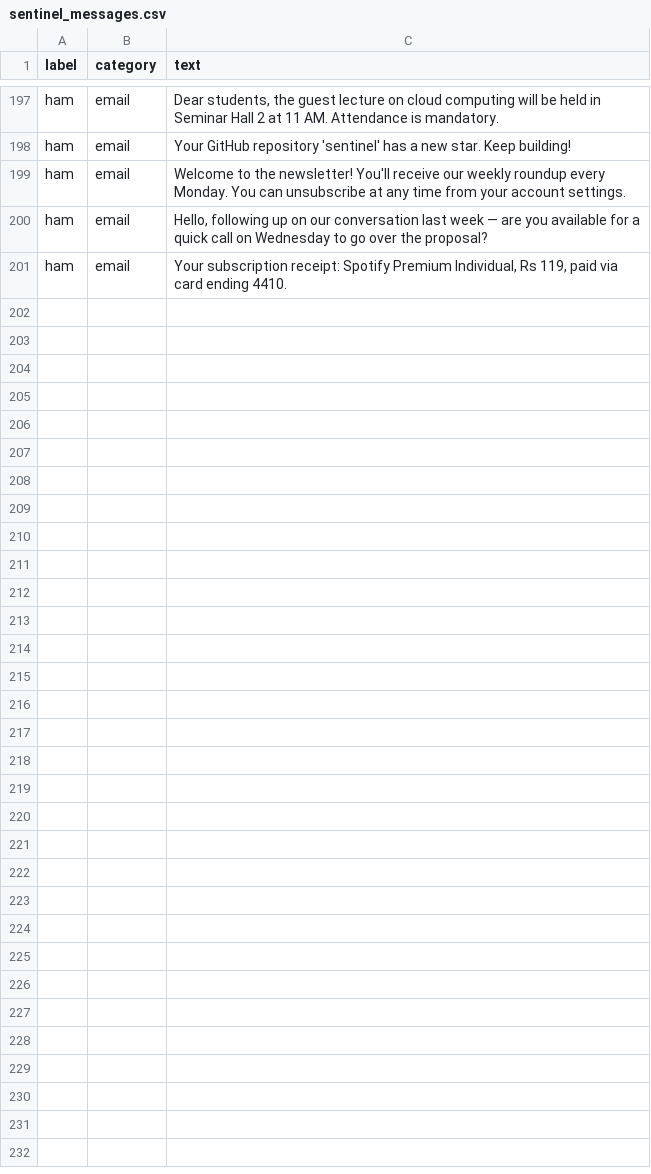
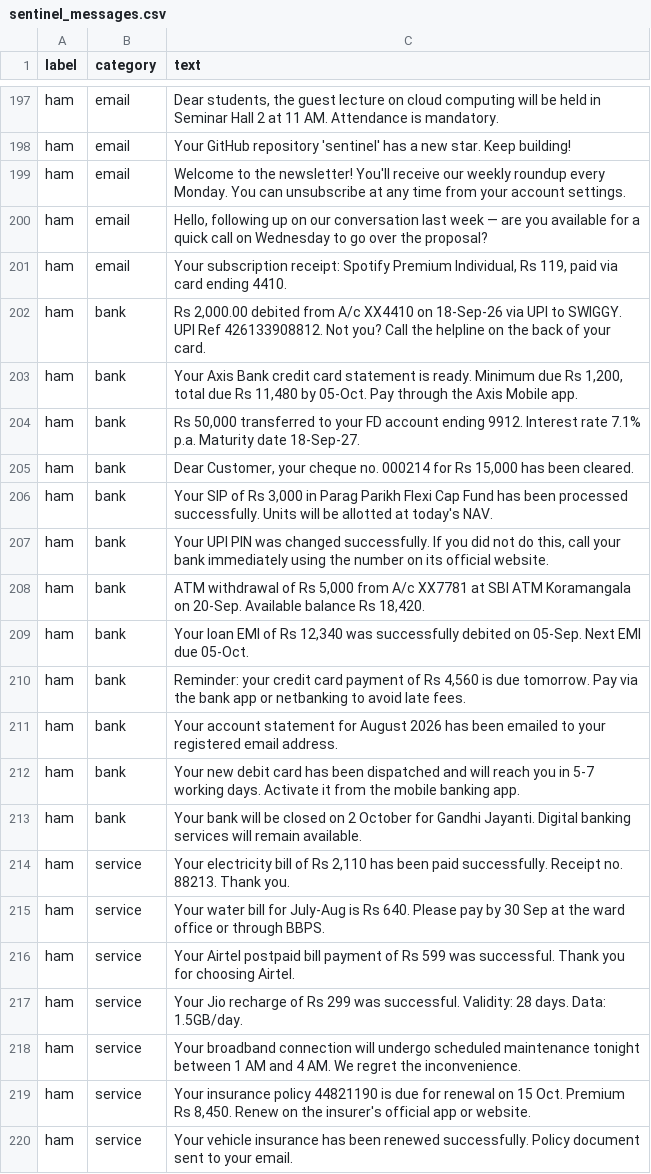
Before and after one commit to Srinidhi1206/miniproject, a CSV file: data/curated/sentinel_messages.csv, drawn as a sheet; only a part is shown, gaps mark what is left out; the diff covers the shown part only.

```diff
--- a/data/curated/sentinel_messages.csv
+++ b/data/curated/sentinel_messages.csv
@@ -201 +201,20 @@ ham,email,"Hello, following up on our conversation last week — are you availab
 ham,email,"Your subscription receipt: Spotify Premium Individual, Rs 119, paid via card ending 4410."
+ham,bank,"Rs 2,000.00 debited from A/c XX4410 on 18-Sep-26 via UPI to SWIGGY. UPI Ref 426133908812. Not you? Call the helpline on the back of your card."
+ham,bank,"Your Axis Bank credit card statement is ready. Minimum due Rs 1,200, total due Rs 11,480 by 05-Oct. Pay through the Axis Mobile app."
+ham,bank,"Rs 50,000 transferred to your FD account ending 9912. Interest rate 7.1% p.a. Maturity date 18-Sep-27."
+ham,bank,"Dear Customer, your cheque no. 000214 for Rs 15,000 has been cleared."
+ham,bank,"Your SIP of Rs 3,000 in Parag Parikh Flexi Cap Fund has been processed successfully. Units will be allotted at today's NAV."
+ham,bank,"Your UPI PIN was changed successfully. If you did not do this, call your bank immediately using the number on its official website."
+ham,bank,"ATM withdrawal of Rs 5,000 from A/c XX7781 at SBI ATM Koramangala on 20-Sep. Available balance Rs 18,420."
+ham,bank,"Your loan EMI of Rs 12,340 was successfully debited on 05-Sep. Next EMI due 05-Oct."
+ham,bank,"Reminder: your credit card payment of Rs 4,560 is due tomorrow. Pay via the bank app or netbanking to avoid late fees."
+ham,bank,"Your account statement for August 2026 has been emailed to your registered email address."
+ham,bank,"Your new debit card has been dispatched and will reach you in 5-7 working days. Activate it from the mobile banking app."
+ham,bank,"Your bank will be closed on 2 October for Gandhi Jayanti. Digital banking services will remain available."
+ham,service,"Your electricity bill of Rs 2,110 has been paid successfully. Receipt no. 88213. Thank you."
+ham,service,"Your water bill for July-Aug is Rs 640. Please pay by 30 Sep at the ward office or through BBPS."
+ham,service,"Your Airtel postpaid bill payment of Rs 599 was successful. Thank you for choosing Airtel."
+ham,service,"Your Jio recharge of Rs 299 was successful. Validity: 28 days. Data: 1.5GB/day."
+ham,service,"Your broadband connection will undergo scheduled maintenance tonight between 1 AM and 4 AM. We regret the inconvenience."
+ham,service,"Your insurance policy 44821190 is due for renewal on 15 Oct. Premium Rs 8,450. Renew on the insurer's official app or website."
+ham,service,"Your vehicle insurance has been renewed successfully. Policy document sent to your email."
```
Also changed, not shown: 23 added rows elsewhere in this file.
